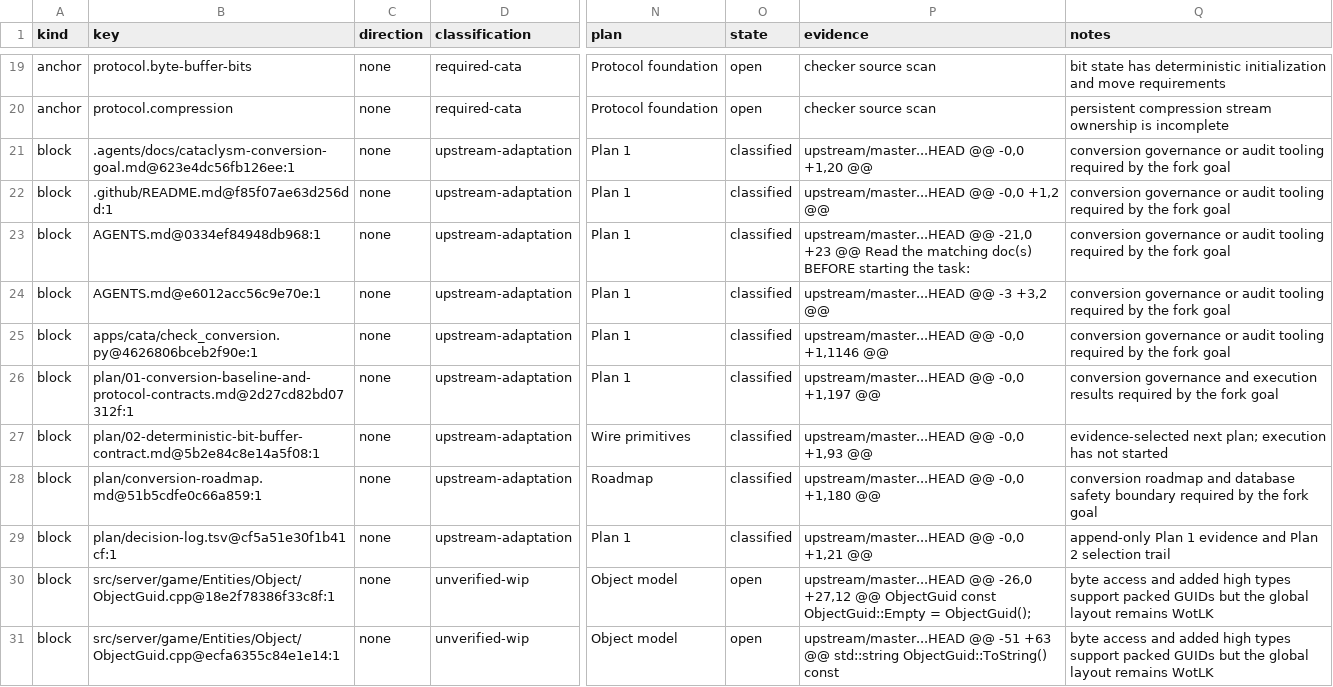
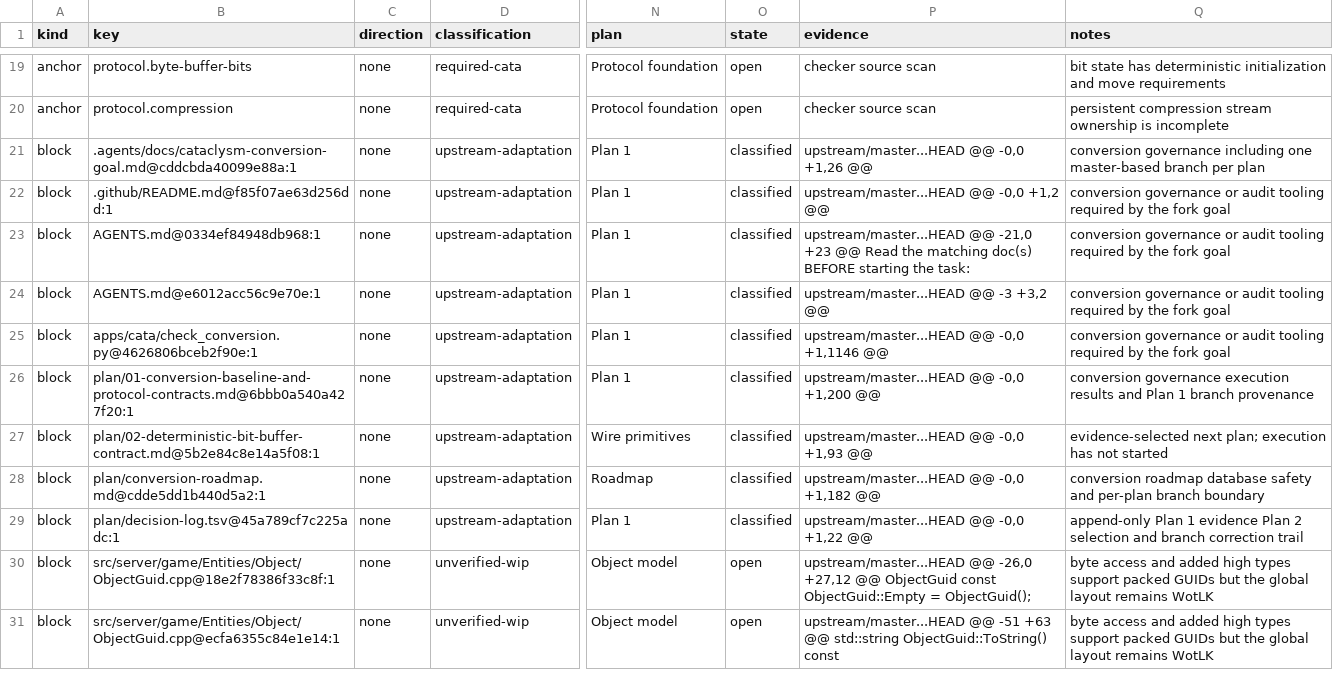
Before and after one commit to trolloks/azerothcore-cata, a TSV file: plan/conversion-status.tsv, drawn as a sheet; only a part is shown, gaps mark what is left out; the diff names each change by its address in the sheet, - before the commit and + after, or states it on an @@ line.

Commit message:
Record per-plan branch policy coverage

```diff
--- a/plan/conversion-status.tsv
+++ b/plan/conversion-status.tsv
-B21 (key): .agents/docs/cataclysm-conversion-goal.md@623e4dc56fb126ee:1
+B21 (key): .agents/docs/cataclysm-conversion-goal.md@cddcbda40099e88a:1
-P21 (evidence): upstream/master...HEAD @@ -0,0 +1,20 @@
+P21 (evidence): upstream/master...HEAD @@ -0,0 +1,26 @@
-Q21 (notes): conversion governance or audit tooling required by the fork goal
+Q21 (notes): conversion governance including one master-based branch per plan
-B26 (key): plan/01-conversion-baseline-and-protocol-contracts.md@2d27cd82bd07312f:1
+B26 (key): plan/01-conversion-baseline-and-protocol-contracts.md@6bbb0a540a427f20:1
-P26 (evidence): upstream/master...HEAD @@ -0,0 +1,197 @@
+P26 (evidence): upstream/master...HEAD @@ -0,0 +1,200 @@
-Q26 (notes): conversion governance and execution results required by the fork goal
+Q26 (notes): conversion governance execution results and Plan 1 branch provenance
-B28 (key): plan/conversion-roadmap.md@51b5cdfe0c66a859:1
+B28 (key): plan/conversion-roadmap.md@cdde5dd1b440d5a2:1
-P28 (evidence): upstream/master...HEAD @@ -0,0 +1,180 @@
+P28 (evidence): upstream/master...HEAD @@ -0,0 +1,182 @@
-Q28 (notes): conversion roadmap and database safety boundary required by the fork goal
+Q28 (notes): conversion roadmap database safety and per-plan branch boundary
-B29 (key): plan/decision-log.tsv@cf5a51e30f1b41cf:1
+B29 (key): plan/decision-log.tsv@45a789cf7c225adc:1
-P29 (evidence): upstream/master...HEAD @@ -0,0 +1,21 @@
+P29 (evidence): upstream/master...HEAD @@ -0,0 +1,22 @@
-Q29 (notes): …1 evidence and Plan 2 selection trail
+Q29 (notes): …1 evidence Plan 2 selection and branch correction trail
```
